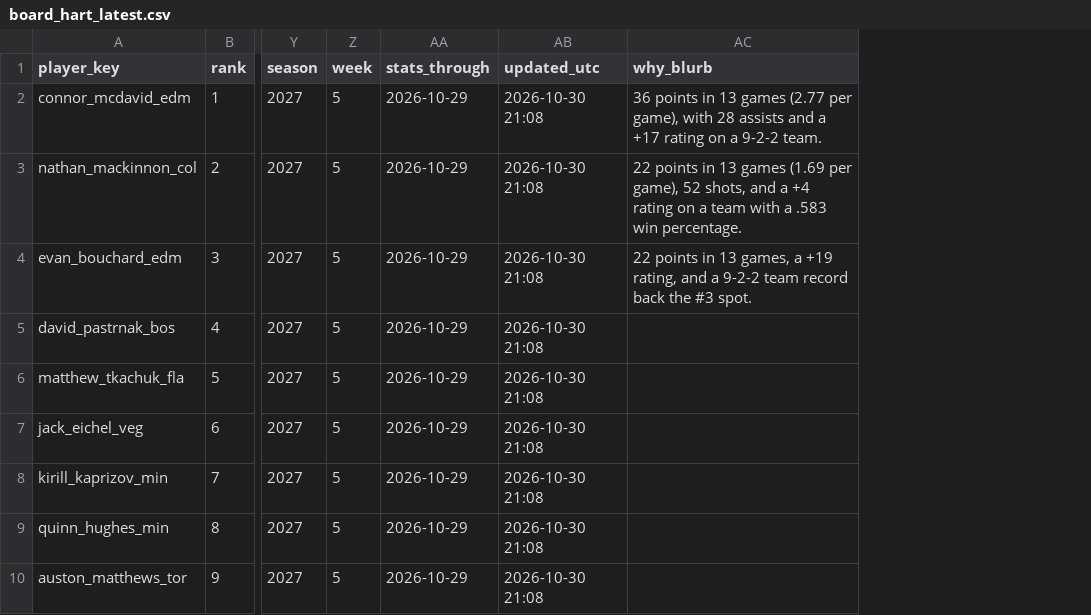
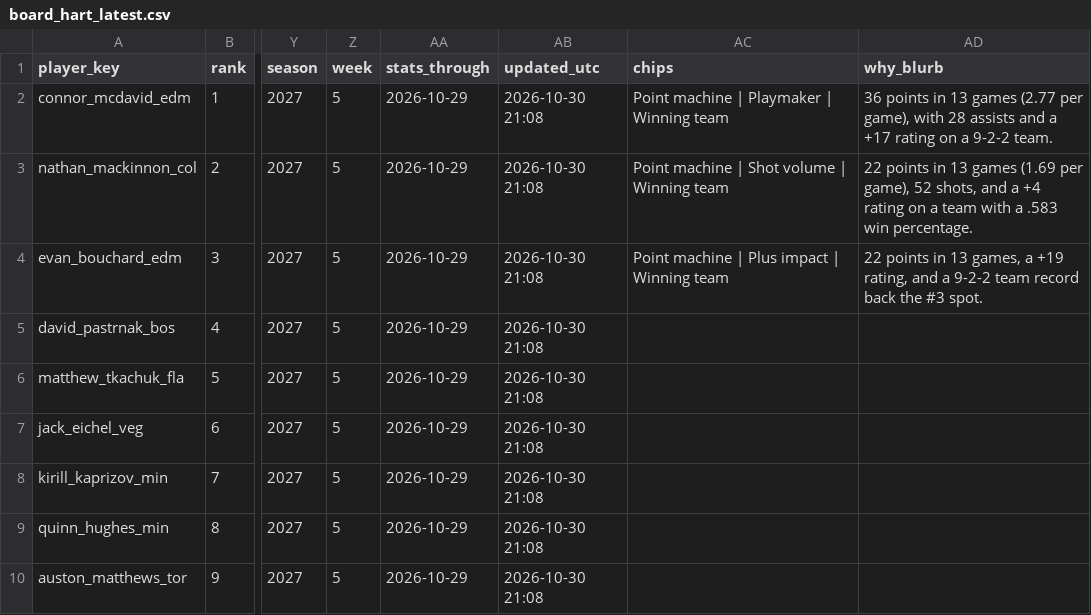
Before and after one commit to jeffwarr4/nhl-awards-predictor, a CSV file: predictions/2027/board_hart_latest.csv, drawn as a sheet; only a part is shown, gaps mark what is left out; the diff names each change by its address in the sheet, - before the commit and + after, or states it on an @@ line.

```diff
--- a/predictions/2027/board_hart_latest.csv
+++ b/predictions/2027/board_hart_latest.csv
+column AC (chips), rows 2-4: Point machine | Playmaker | Winning team | Point machine | Shot volume | Winning team | Point machine | Plus impact | Winning team
```
Also changed, not shown: predictions/2027/top10_hart_latest.csv, 2 other files.
